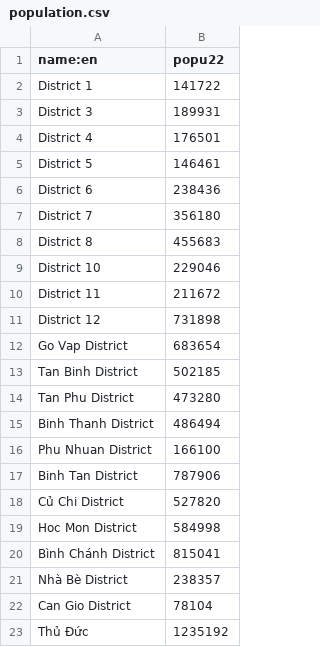
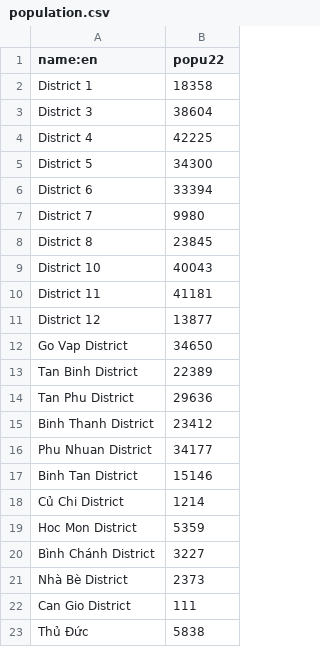
Before and after one commit to tulliavu/EVCSVN, a CSV file: population.csv, drawn as a sheet.

```diff
--- a/population.csv
+++ b/population.csv
@@ -1,23 +1,23 @@
 name:en,popu22
-District 1,141722
-District 3,189931
-District 4,176501
-District 5,146461
-District 6,238436
-District 7,356180
-District 8,455683
-District 10,229046
-District 11,211672
-District 12,731898
-Go Vap District,683654
-Tan Binh District,502185
-Tan Phu District,473280
-Binh Thanh District,486494
-Phu Nhuan District,166100
-Binh Tan District,787906
-Củ Chi District,527820
-Hoc Mon District,584998
-Bình Chánh District,815041
-Nhà Bè District,238357
-Can Gio District,78104
-Thủ Đức,1235192
+District 1,18358
+District 3,38604
+District 4,42225
+District 5,34300
+District 6,33394
+District 7,9980
+District 8,23845
+District 10,40043
+District 11,41181
+District 12,13877
+Go Vap District,34650
+Tan Binh District,22389
+Tan Phu District,29636
+Binh Thanh District,23412
+Phu Nhuan District,34177
+Binh Tan District,15146
+Củ Chi District,1214
+Hoc Mon District,5359
+Bình Chánh District,3227
+Nhà Bè District,2373
+Can Gio District,111
+Thủ Đức,5838
```
Also changed, not shown: 2 other files.
